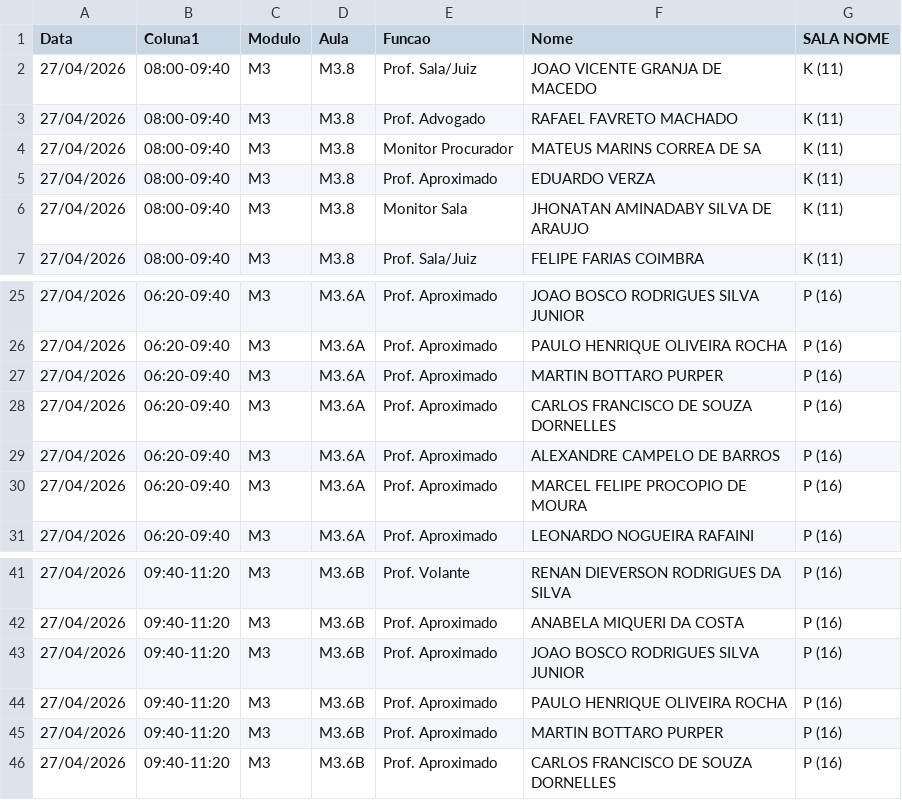
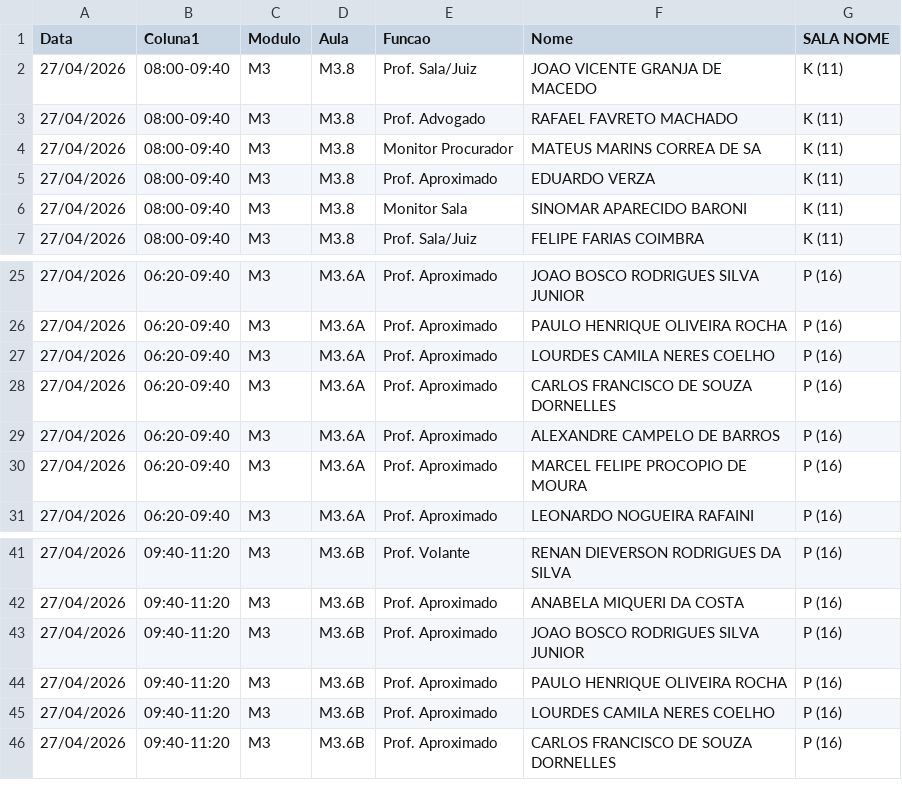
Before and after one commit to marcelmfpm-ai/painel-professores-2, a CSV file: escalas.csv, drawn as a sheet; only a part is shown, gaps mark what is left out; the diff covers the shown part only.

```diff
--- a/escalas.csv
+++ b/escalas.csv
@@ -5,3 +5,3 @@ Data;Coluna1;Modulo;Aula;Funcao;Nome;SALA NOME
 27/04/2026;08:00-09:40;M3;M3.8;Prof. Aproximado;EDUARDO VERZA;K (11)
-27/04/2026;08:00-09:40;M3;M3.8;Monitor Sala;JHONATAN AMINADABY SILVA DE ARAUJO;K (11)
+27/04/2026;08:00-09:40;M3;M3.8;Monitor Sala;SINOMAR APARECIDO BARONI;K (11)
 27/04/2026;08:00-09:40;M3;M3.8;Prof. Sala/Juiz;FELIPE FARIAS COIMBRA;K (11)
@@ -26,3 +26,3 @@ Data;Coluna1;Modulo;Aula;Funcao;Nome;SALA NOME
 27/04/2026;06:20-09:40;M3;M3.6A;Prof. Aproximado;PAULO HENRIQUE OLIVEIRA ROCHA;P (16)
-27/04/2026;06:20-09:40;M3;M3.6A;Prof. Aproximado;MARTIN BOTTARO PURPER;P (16)
+27/04/2026;06:20-09:40;M3;M3.6A;Prof. Aproximado;LOURDES CAMILA NERES COELHO;P (16)
 27/04/2026;06:20-09:40;M3;M3.6A;Prof. Aproximado;CARLOS FRANCISCO DE SOUZA DORNELLES;P (16)
@@ -44,3 +44,3 @@ Data;Coluna1;Modulo;Aula;Funcao;Nome;SALA NOME
 27/04/2026;09:40-11:20;M3;M3.6B;Prof. Aproximado;PAULO HENRIQUE OLIVEIRA ROCHA;P (16)
-27/04/2026;09:40-11:20;M3;M3.6B;Prof. Aproximado;MARTIN BOTTARO PURPER;P (16)
+27/04/2026;09:40-11:20;M3;M3.6B;Prof. Aproximado;LOURDES CAMILA NERES COELHO;P (16)
 27/04/2026;09:40-11:20;M3;M3.6B;Prof. Aproximado;CARLOS FRANCISCO DE SOUZA DORNELLES;P (16)
```
Also changed, not shown: 7 added rows, 7 removed rows, 3 moved rows and 20 edited cells elsewhere in this file.
